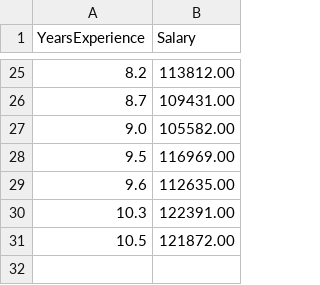
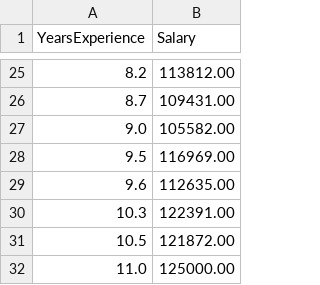
Before and after one commit to ypj06/CI-CD-workflow, a CSV file: training_data.csv, drawn as a sheet; only a part is shown, gaps mark what is left out; the diff names each change by its address in the sheet, - before the commit and + after, or states it on an @@ line.

Commit message:
Update training_data.csv

```diff
--- a/training_data.csv
+++ b/training_data.csv
+row 32: 11.0 | 125000.00
```
